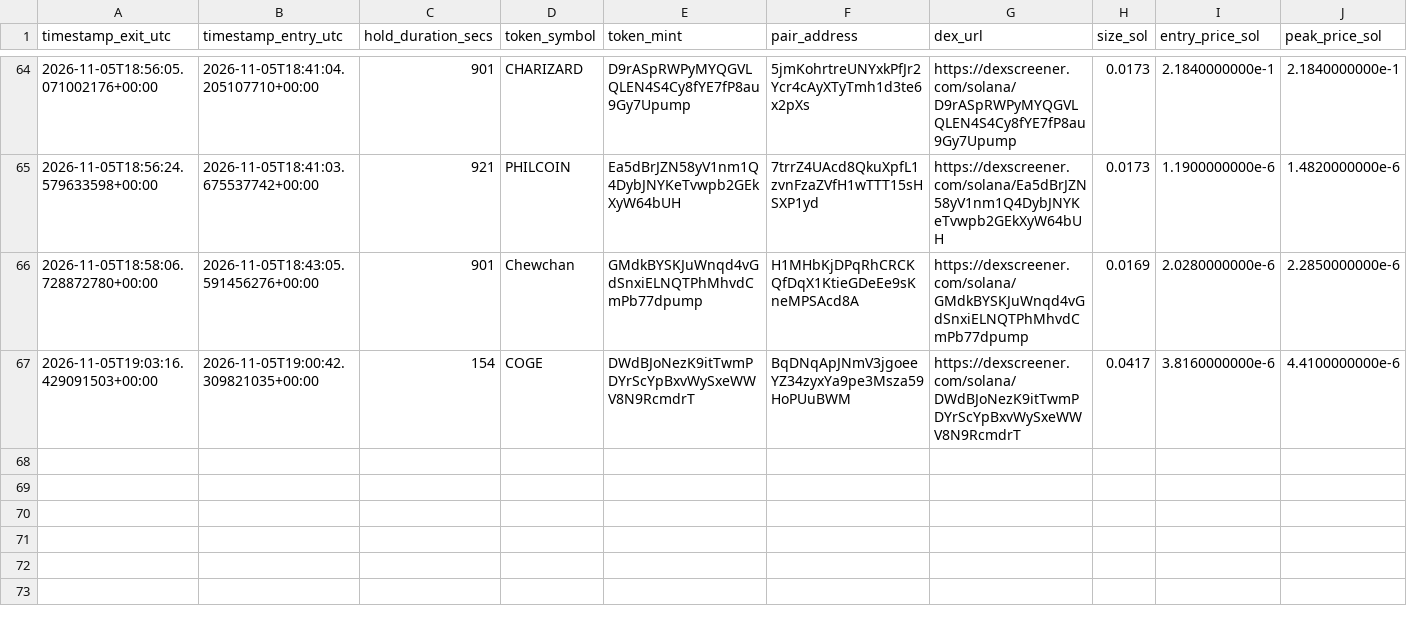
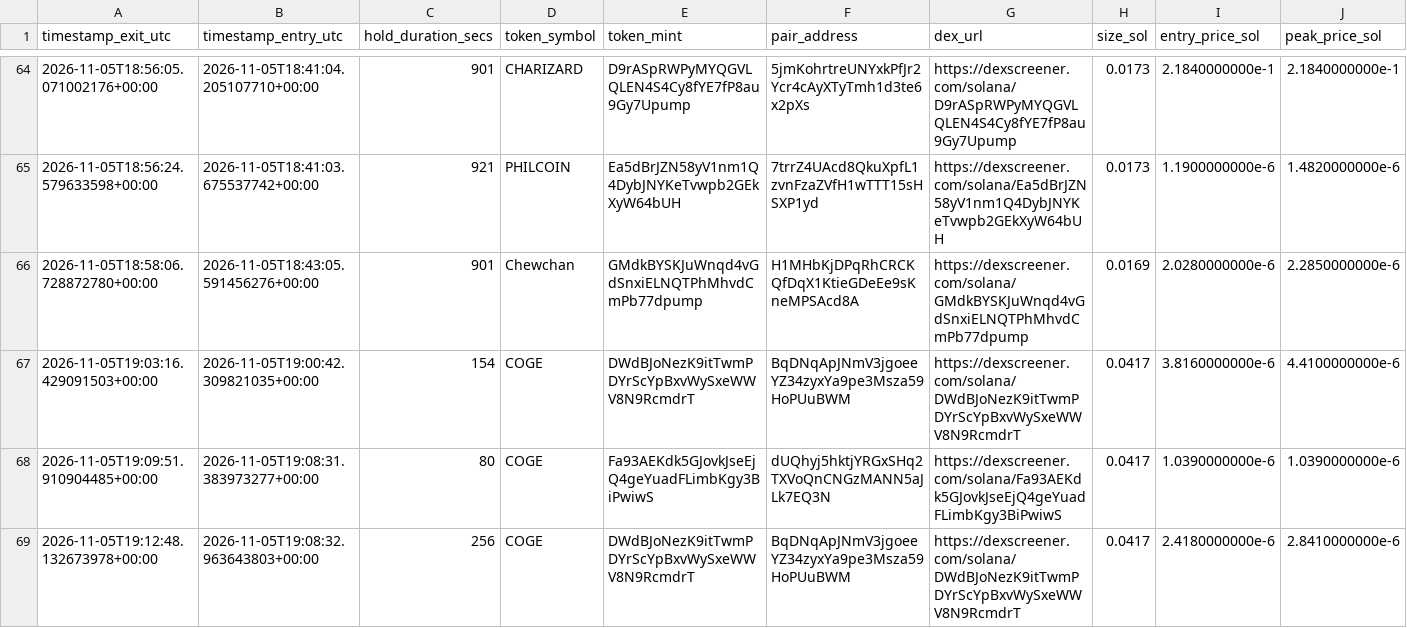
Before and after one commit to GiuseppeBattaglia64/dmne-meme-alpha, a CSV file: logs/trades_forensic.csv, drawn as a sheet; only a part is shown, gaps mark what is left out; rows hold the shown columns only; the diff names each change by its address in the sheet, - before the commit and + after, or states it on an @@ line.

```diff
--- a/logs/trades_forensic.csv
+++ b/logs/trades_forensic.csv
+row 68: 2026-11-05T19:09:51.910904485+00:00 | 2026-11-05T19:08:31.383973277+00:00 | 80 | COGE | Fa93AEKdk5GJovkJseEjQ4geYuadFLimbKgy3BiPwiwS | dUQhyj5hktjYRGxSHq2TXVoQnCNGzMANN5aJLk7EQ3N | https://dexscreener.com/solana/Fa93AEKdk5GJovkJseEjQ4geYuadFLimbKgy3BiPwiwS | 0.0417 | 1.0390000000e-6 | 1.0390000000e-6
+row 69: 2026-11-05T19:12:48.132673978+00:00 | 2026-11-05T19:08:32.963643803+00:00 | 256 | COGE | DWdBJoNezK9itTwmPDYrScYpBxvWySxeWWV8N9RcmdrT | BqDNqApJNmV3jgoeeYZ34zyxYa9pe3Msza59HoPUuBWM | https://dexscreener.com/solana/DWdBJoNezK9itTwmPDYrScYpBxvWySxeWWV8N9RcmdrT | 0.0417 | 2.4180000000e-6 | 2.8410000000e-6
```
Also changed, not shown: 1 other file.
